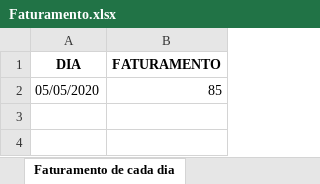
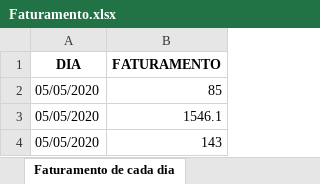
Before and after one commit to rafaelmmayer/faturamento_com_interface, an Excel workbook: programa/excel/Faturamento.xlsx, sheet Faturamento de cada dia, drawn as a sheet; values as stored, in another font and other column widths than the file's, no borders; the diff names each change by its address in the sheet, - before the commit and + after, or states it on an @@ line.

```diff
--- a/programa/excel/Faturamento.xlsx (sheet Faturamento de cada dia)
+++ b/programa/excel/Faturamento.xlsx (sheet Faturamento de cada dia)
+row 3: 05/05/2020 | 1546.1
+row 4: 05/05/2020 | 143
```
Also changed, not shown: programa/excel/Faturamento 05.05.2020.xlsx, 3 other files.
